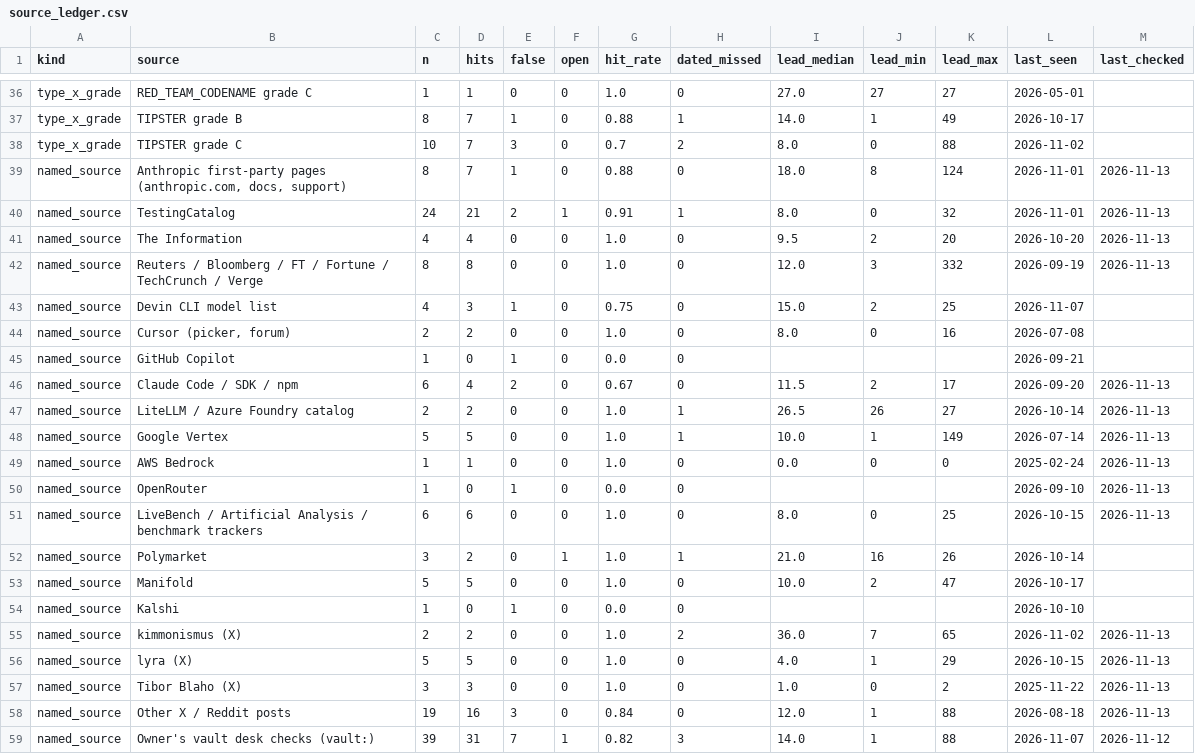
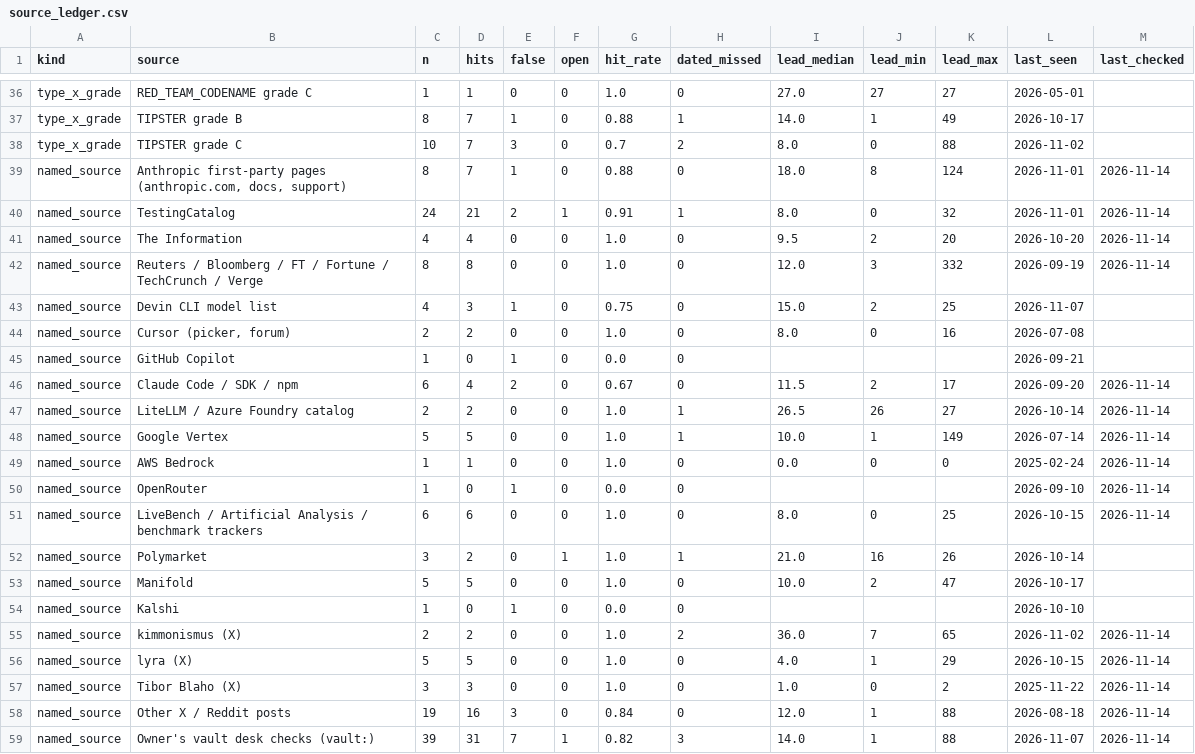
Before and after one commit to JacobBrooke95/Claude-Model-Guide, a CSV file: forecast/data/source_ledger.csv, drawn as a sheet; only a part is shown, gaps mark what is left out.

```diff
--- a/forecast/data/source_ledger.csv
+++ b/forecast/data/source_ledger.csv
@@ -38,6 +38,6 @@ type_x_grade,TIPSTER grade B,8,7,1,0,0.88,1,14.0,1,49,2026-10-17,
 type_x_grade,TIPSTER grade C,10,7,3,0,0.7,2,8.0,0,88,2026-11-02,
-named_source,"Anthropic first-party pages (anthropic.com, docs, support)",8,7,1,0,0.88,0,18.0,8,124,2026-11-01,2026-11-13
-named_source,TestingCatalog,24,21,2,1,0.91,1,8.0,0,32,2026-11-01,2026-11-13
-named_source,The Information,4,4,0,0,1.0,0,9.5,2,20,2026-10-20,2026-11-13
-named_source,Reuters / Bloomberg / FT / Fortune / TechCrunch / Verge,8,8,0,0,1.0,0,12.0,3,332,2026-09-19,2026-11-13
+named_source,"Anthropic first-party pages (anthropic.com, docs, support)",8,7,1,0,0.88,0,18.0,8,124,2026-11-01,2026-11-14
+named_source,TestingCatalog,24,21,2,1,0.91,1,8.0,0,32,2026-11-01,2026-11-14
+named_source,The Information,4,4,0,0,1.0,0,9.5,2,20,2026-10-20,2026-11-14
+named_source,Reuters / Bloomberg / FT / Fortune / TechCrunch / Verge,8,8,0,0,1.0,0,12.0,3,332,2026-09-19,2026-11-14
 named_source,Devin CLI model list,4,3,1,0,0.75,0,15.0,2,25,2026-11-07,
@@ -45,8 +45,8 @@ named_source,"Cursor (picker, forum)",2,2,0,0,1.0,0,8.0,0,16,2026-07-08,
 named_source,GitHub Copilot,1,0,1,0,0.0,0,,,,2026-09-21,
-named_source,Claude Code / SDK / npm,6,4,2,0,0.67,0,11.5,2,17,2026-09-20,2026-11-13
-named_source,LiteLLM / Azure Foundry catalog,2,2,0,0,1.0,1,26.5,26,27,2026-10-14,2026-11-13
-named_source,Google Vertex,5,5,0,0,1.0,1,10.0,1,149,2026-07-14,2026-11-13
-named_source,AWS Bedrock,1,1,0,0,1.0,0,0.0,0,0,2025-02-24,2026-11-13
-named_source,OpenRouter,1,0,1,0,0.0,0,,,,2026-09-10,2026-11-13
-named_source,LiveBench / Artificial Analysis / benchmark trackers,6,6,0,0,1.0,0,8.0,0,25,2026-10-15,2026-11-13
+named_source,Claude Code / SDK / npm,6,4,2,0,0.67,0,11.5,2,17,2026-09-20,2026-11-14
+named_source,LiteLLM / Azure Foundry catalog,2,2,0,0,1.0,1,26.5,26,27,2026-10-14,2026-11-14
+named_source,Google Vertex,5,5,0,0,1.0,1,10.0,1,149,2026-07-14,2026-11-14
+named_source,AWS Bedrock,1,1,0,0,1.0,0,0.0,0,0,2025-02-24,2026-11-14
+named_source,OpenRouter,1,0,1,0,0.0,0,,,,2026-09-10,2026-11-14
+named_source,LiveBench / Artificial Analysis / benchmark trackers,6,6,0,0,1.0,0,8.0,0,25,2026-10-15,2026-11-14
 named_source,Polymarket,3,2,0,1,1.0,1,21.0,16,26,2026-10-14,
@@ -54,6 +54,6 @@ named_source,Manifold,5,5,0,0,1.0,0,10.0,2,47,2026-10-17,
 named_source,Kalshi,1,0,1,0,0.0,0,,,,2026-10-10,
-named_source,kimmonismus (X),2,2,0,0,1.0,2,36.0,7,65,2026-11-02,2026-11-13
-named_source,lyra (X),5,5,0,0,1.0,0,4.0,1,29,2026-10-15,2026-11-13
-named_source,Tibor Blaho (X),3,3,0,0,1.0,0,1.0,0,2,2025-11-22,2026-11-13
-named_source,Other X / Reddit posts,19,16,3,0,0.84,0,12.0,1,88,2026-08-18,2026-11-13
-named_source,Owner's vault desk checks (vault:),39,31,7,1,0.82,3,14.0,1,88,2026-11-07,2026-11-12
+named_source,kimmonismus (X),2,2,0,0,1.0,2,36.0,7,65,2026-11-02,2026-11-14
+named_source,lyra (X),5,5,0,0,1.0,0,4.0,1,29,2026-10-15,2026-11-14
+named_source,Tibor Blaho (X),3,3,0,0,1.0,0,1.0,0,2,2025-11-22,2026-11-14
+named_source,Other X / Reddit posts,19,16,3,0,0.84,0,12.0,1,88,2026-08-18,2026-11-14
+named_source,Owner's vault desk checks (vault:),39,31,7,1,0.82,3,14.0,1,88,2026-11-07,2026-11-14
```
Also changed, not shown: forecast/forecast_log.csv, forecast/voice_forecast_log.csv, 18 other files.
